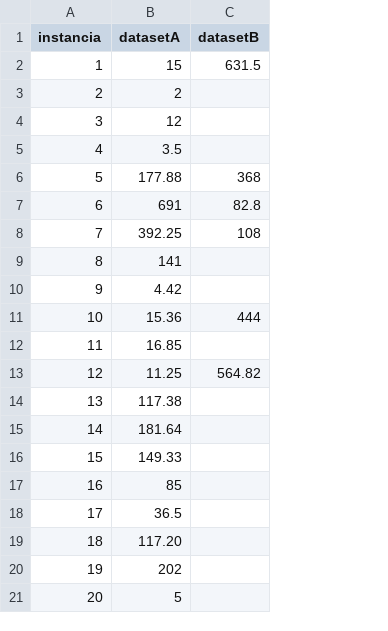
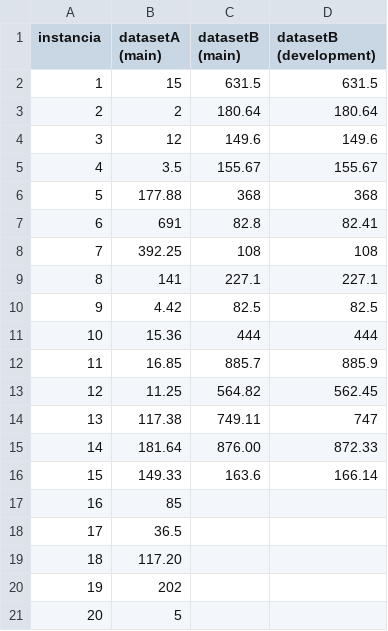
Before and after one commit to FelipePCapalbo/EYF_ML_challenge-sbpo-2025, a CSV file: results.csv, drawn as a sheet; the diff names each change by its address in the sheet, - before the commit and + after, or states it on an @@ line.

```diff
--- a/results.csv
+++ b/results.csv
+column D (datasetB (development)), rows 2-16: 631.5 | 180.64 | 149.6 | 155.67 | 368 | 82.41 | 108 | 227.1 | 82.5 | 444 | 885.9 | 562.45 | 747 | 872.33 | 166.14
-B1: datasetA
+B1: datasetA (main)
-C1: datasetB
+C1: datasetB (main)
-C3 (datasetB (main)): (empty)
+C3 (datasetB (main)): 180.64
-C4 (datasetB (main)): (empty)
+C4 (datasetB (main)): 149.6
-C5 (datasetB (main)): (empty)
+C5 (datasetB (main)): 155.67
-C9 (datasetB (main)): (empty)
+C9 (datasetB (main)): 227.1
-C10 (datasetB (main)): (empty)
+C10 (datasetB (main)): 82.5
-C12 (datasetB (main)): (empty)
+C12 (datasetB (main)): 885.7
-C14 (datasetB (main)): (empty)
+C14 (datasetB (main)): 749.11
-C15 (datasetB (main)): (empty)
+C15 (datasetB (main)): 876.00
-C16 (datasetB (main)): (empty)
+C16 (datasetB (main)): 163.6
```
Also changed, not shown: 12 other files.
